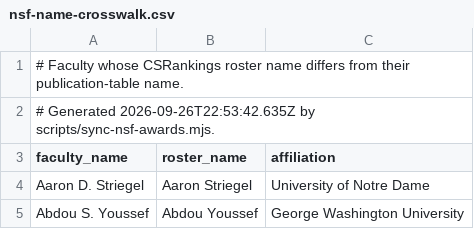
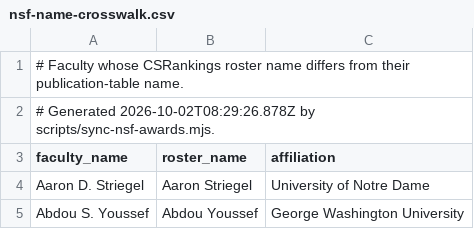
Before and after one commit to dynaroars/cspicks, a CSV file: public/nsf-name-crosswalk.csv, drawn as a sheet; only a part is shown.

```diff
--- a/public/nsf-name-crosswalk.csv
+++ b/public/nsf-name-crosswalk.csv
@@ -1,3 +1,3 @@
 # Faculty whose CSRankings roster name differs from their publication-table name.
-# Generated 2026-09-26T22:53:42.635Z by scripts/sync-nsf-awards.mjs.
+# Generated 2026-10-02T08:29:26.878Z by scripts/sync-nsf-awards.mjs.
 faculty_name,roster_name,affiliation
```
Also changed, not shown: 1 other file.
